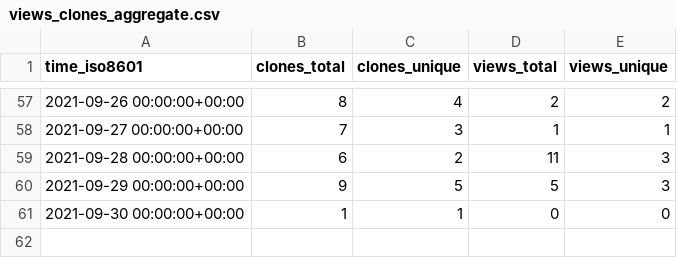
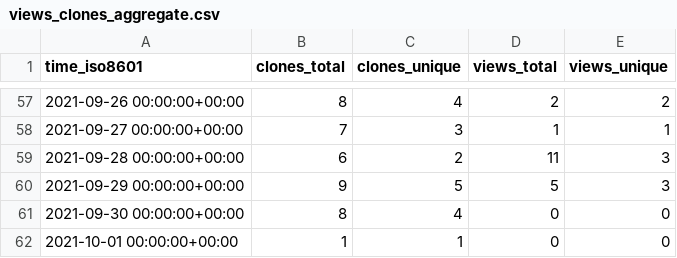
Before and after one commit to notional-labs/seahorse, a CSV file: notional-labs/sos/ghrs-data/views_clones_aggregate.csv, drawn as a sheet; only a part is shown, gaps mark what is left out.

```diff
--- a/notional-labs/sos/ghrs-data/views_clones_aggregate.csv
+++ b/notional-labs/sos/ghrs-data/views_clones_aggregate.csv
@@ -60,2 +60,3 @@ time_iso8601,clones_total,clones_unique,views_total,views_unique
 2021-09-29 00:00:00+00:00,9,5,5,3
-2021-09-30 00:00:00+00:00,1,1,0,0
+2021-09-30 00:00:00+00:00,8,4,0,0
+2021-10-01 00:00:00+00:00,1,1,0,0
```
Also changed, not shown: 1 other file.
